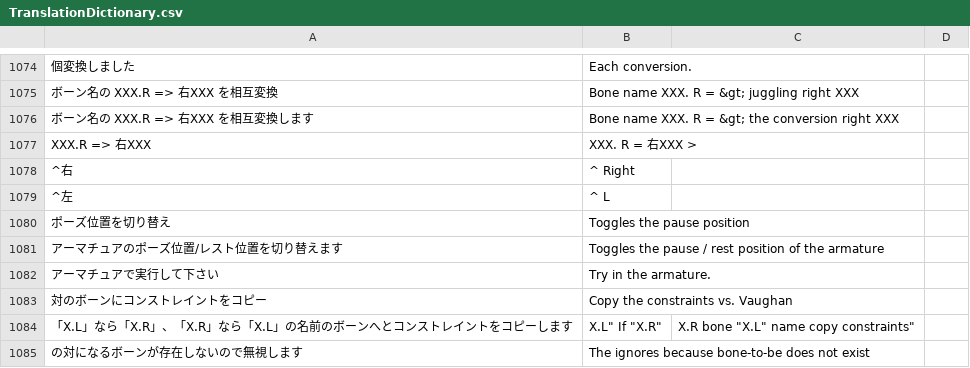
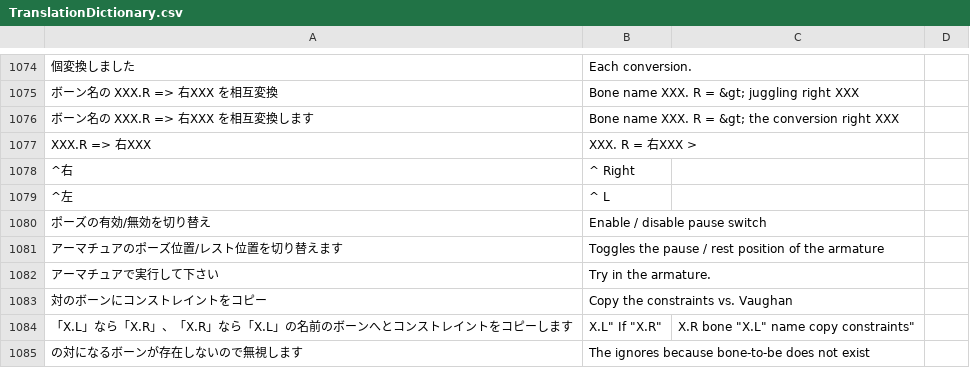
Before and after one commit to PyrokinesisStudio/Blender-Scramble-Addon, a CSV file: Scramble Addon/TranslationDictionary.csv, drawn as a sheet; only a part is shown, gaps mark what is left out.

Commit message:
"ポーズの有効/無効を切り替え"を追加

```diff
--- a/Scramble Addon/TranslationDictionary.csv
+++ b/Scramble Addon/TranslationDictionary.csv
@@ -1083,3 +1083,3 @@
 "^左","^ L"
-"ポーズ位置を切り替え","Toggles the pause position"
+"ポーズの有効/無効を切り替え","Enable / disable pause switch"
 "アーマチュアのポーズ位置/レスト位置を切り替えます","Toggles the pause / rest position of the armature"
```
Also changed, not shown: 4 other files.
